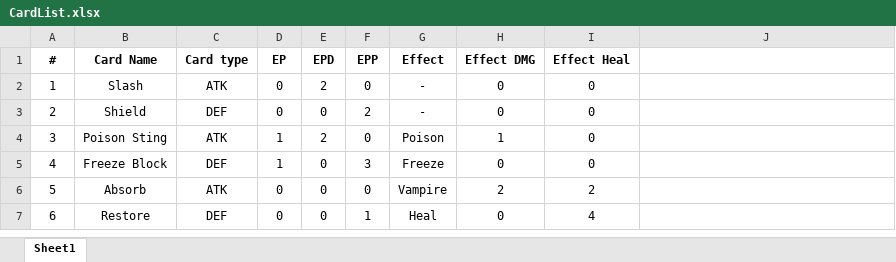
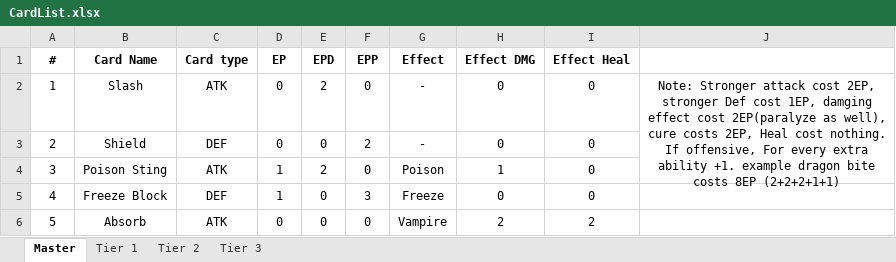
Before and after one commit to Higure27/Grimoire, an Excel workbook: Game Design/CardList.xlsx, sheet Master, drawn as a sheet; only a part is shown; the shorter side is filled out with more unchanged rows; values as stored, in another font and other column widths than the file's, no borders; table styles not drawn; the diff names each change by its address in the sheet, - before the commit and + after, or states it on an @@ line.

```diff
--- a/Game Design/CardList.xlsx (sheet Master)
+++ b/Game Design/CardList.xlsx (sheet Master)
-sheet tab: Sheet1
+sheet tab: Master
+sheet tab: Tier 1
+sheet tab: Tier 2
+sheet tab: Tier 3
-J2: (empty)
+J2: Note: Stronger attack cost 2EP, stronger Def cost 1EP, damging effect cost 2EP(paralyze as well), cure costs 2EP, Heal cost nothing. If offensive, For every extra ability +1. example dragon bite costs 8EP (2+2+2+1+1)
+J2:J4 merged
```
